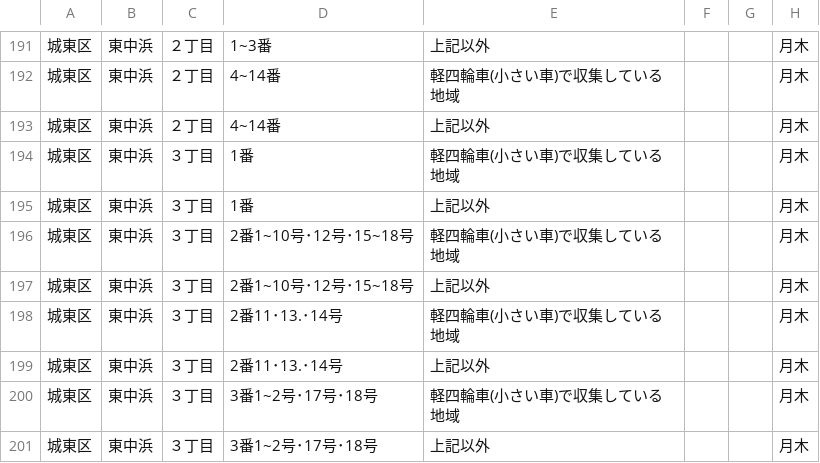
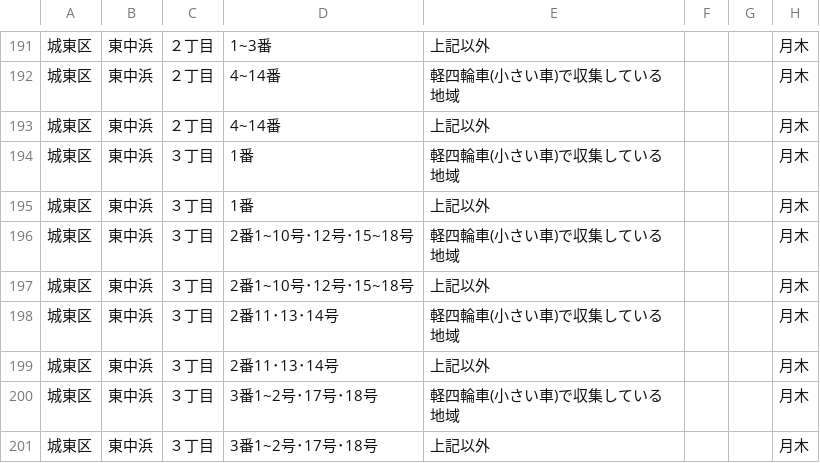
Before and after one commit to tadakazu1972/trashmap, a CSV file: joto.csv, drawn as a sheet; only a part is shown, gaps mark what is left out; the diff names each change by its address in the sheet, - before the commit and + after, or states it on an @@ line.

```diff
--- a/joto.csv
+++ b/joto.csv
-D198:D199: 2番11･13.･14号
+D198:D199: 2番11･13･14号
```
Also changed, not shown: asahi.csv, fukushima.csv, 7 other files.
